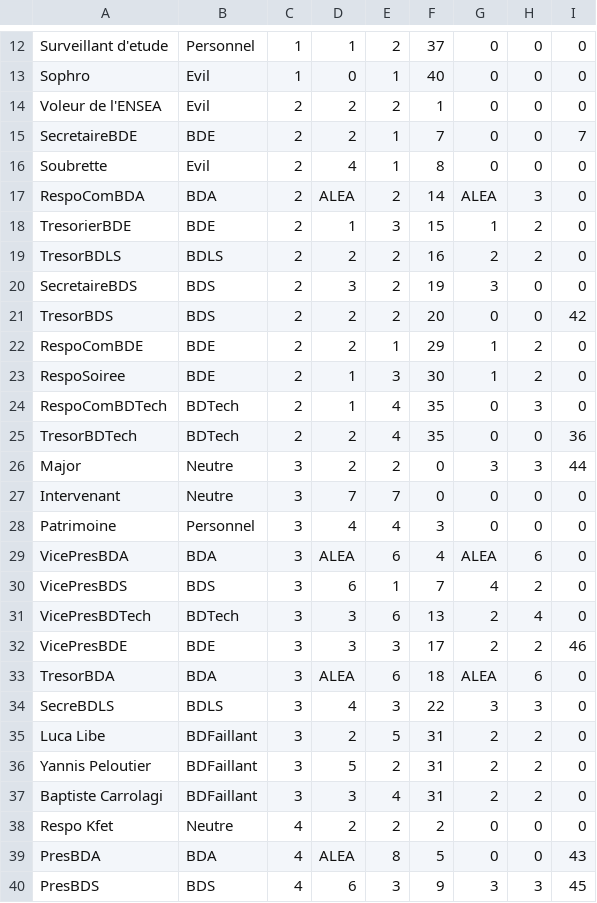
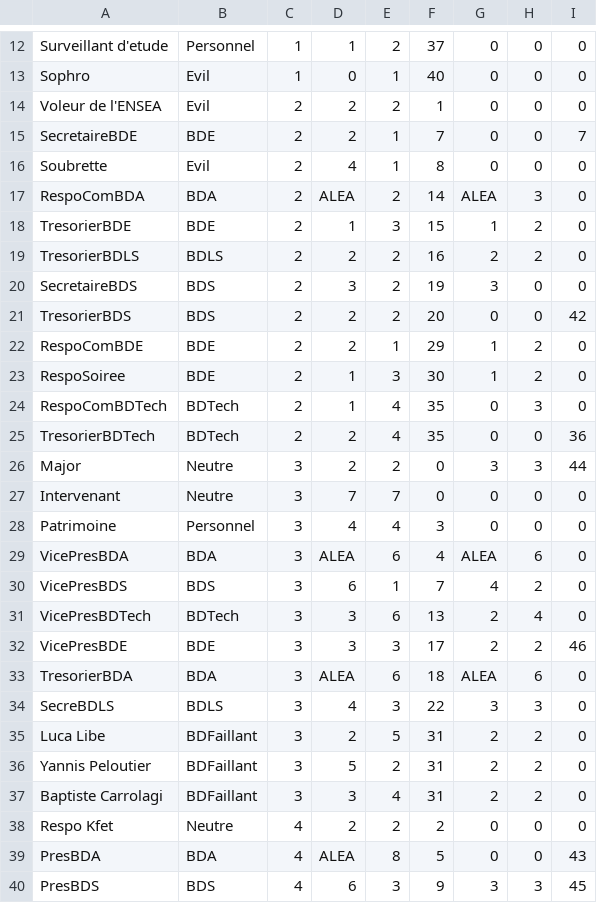
Before and after one commit to victor-lvsy/ENSEA_BRAWL, a CSV file: doc/effectListCSV_epure.csv, drawn as a sheet; only a part is shown, gaps mark what is left out.

```diff
--- a/doc/effectListCSV_epure.csv
+++ b/doc/effectListCSV_epure.csv
@@ -18,5 +18,5 @@ RespoComBDA;BDA;2;ALEA;2;14;ALEA;3;0
 TresorierBDE;BDE;2;1;3;15;1;2;0
-TresorBDLS;BDLS;2;2;2;16;2;2;0
+TresorierBDLS;BDLS;2;2;2;16;2;2;0
 SecretaireBDS;BDS;2;3;2;19;3;0;0
-TresorBDS;BDS;2;2;2;20;0;0;42
+TresorierBDS;BDS;2;2;2;20;0;0;42
 RespoComBDE;BDE;2;2;1;29;1;2;0
@@ -24,3 +24,3 @@ RespoSoiree;BDE;2;1;3;30;1;2;0
 RespoComBDTech;BDTech;2;1;4;35;0;3;0
-TresorBDTech;BDTech;2;2;4;35;0;0;36
+TresorierBDTech;BDTech;2;2;4;35;0;0;36
 Major;Neutre;3;2;2;0;3;3;44
@@ -32,3 +32,3 @@ VicePresBDTech;BDTech;3;3;6;13;2;4;0
 VicePresBDE;BDE;3;3;3;17;2;2;46
-TresorBDA;BDA;3;ALEA;6;18;ALEA;6;0
+TresorierBDA;BDA;3;ALEA;6;18;ALEA;6;0
 SecreBDLS;BDLS;3;4;3;22;3;3;0
```
Also changed, not shown: 6 other files.
